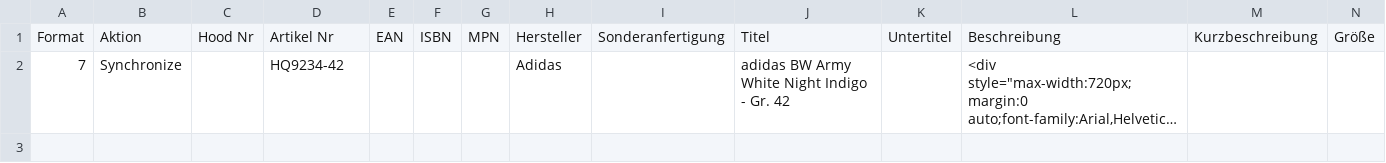
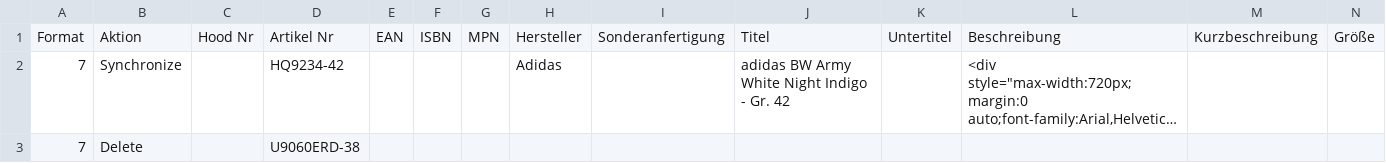
Before and after one commit to variowerkshop/hood-feed, a CSV file: hood_import_jordan_live.csv, drawn as a sheet; only a part is shown; long unchanged cells end in …; rows hold the shown columns only; the diff names each change by its address in the sheet, - before the commit and + after, or states it on an @@ line.

Commit message:
Hood-Datei aktualisiert

```diff
--- a/hood_import_jordan_live.csv
+++ b/hood_import_jordan_live.csv
+row 3: 7 | Delete |  | U9060ERD-38
```
Also changed, not shown: 4 other files.
